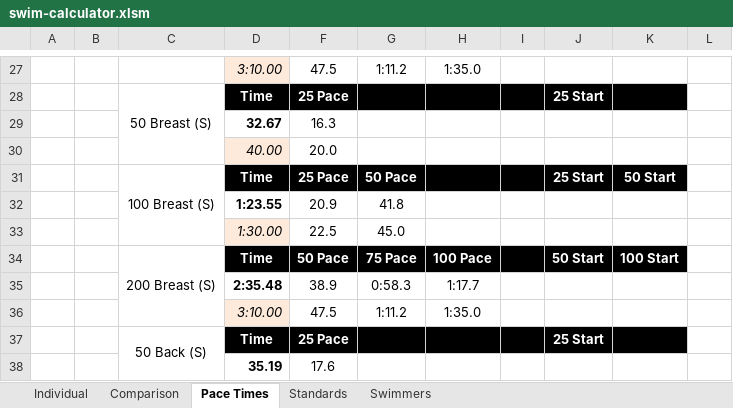
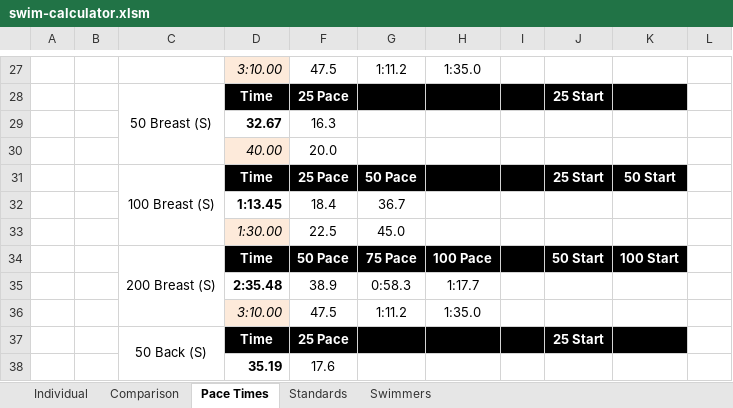
Before and after one commit to Subject2Risk/swim-report, an Excel workbook: swim-calculator.xlsm, sheet Pace Times, drawn as a sheet; only a part is shown, gaps mark what is left out; values as stored, in another font and other column widths than the file's, no borders; conditional formats not drawn; removed rows and columns are numbered as before the commit, all else as after; the diff names each change by its address in the sheet, - before the commit and + after, or states it on an @@ line.

Commit message:
Updated times.

```diff
--- a/swim-calculator.xlsm (sheet Pace Times)
+++ b/swim-calculator.xlsm (sheet Pace Times)
-row 32:  |  |  | 1:23.55 | 20.9 | 41.8
+row 32:  |  |  | 1:13.45 | 18.4 | 36.7
```
Also changed, not shown: sheet Individual, sheet Comparison, sheet Swimmers, sheet Standards, hidden cells, 5 other files.
